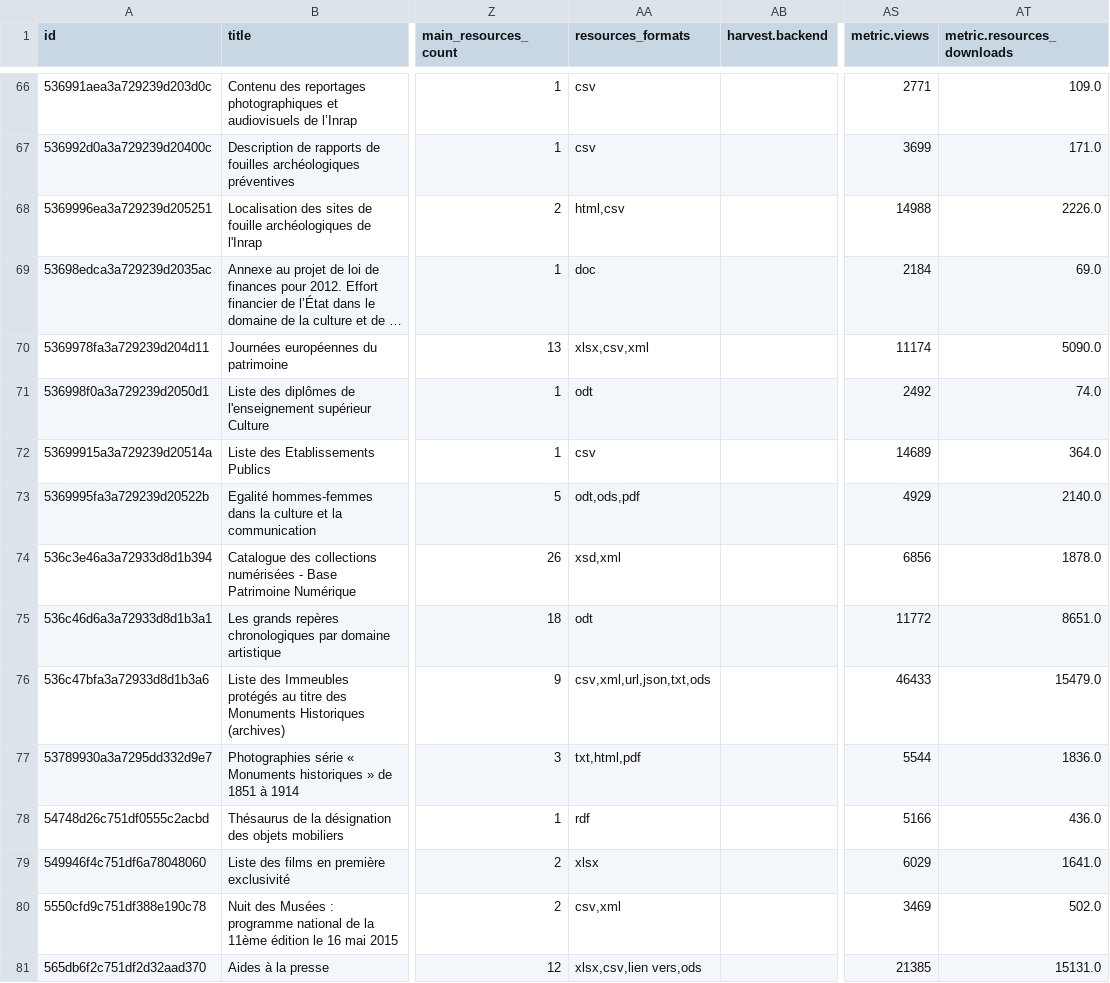
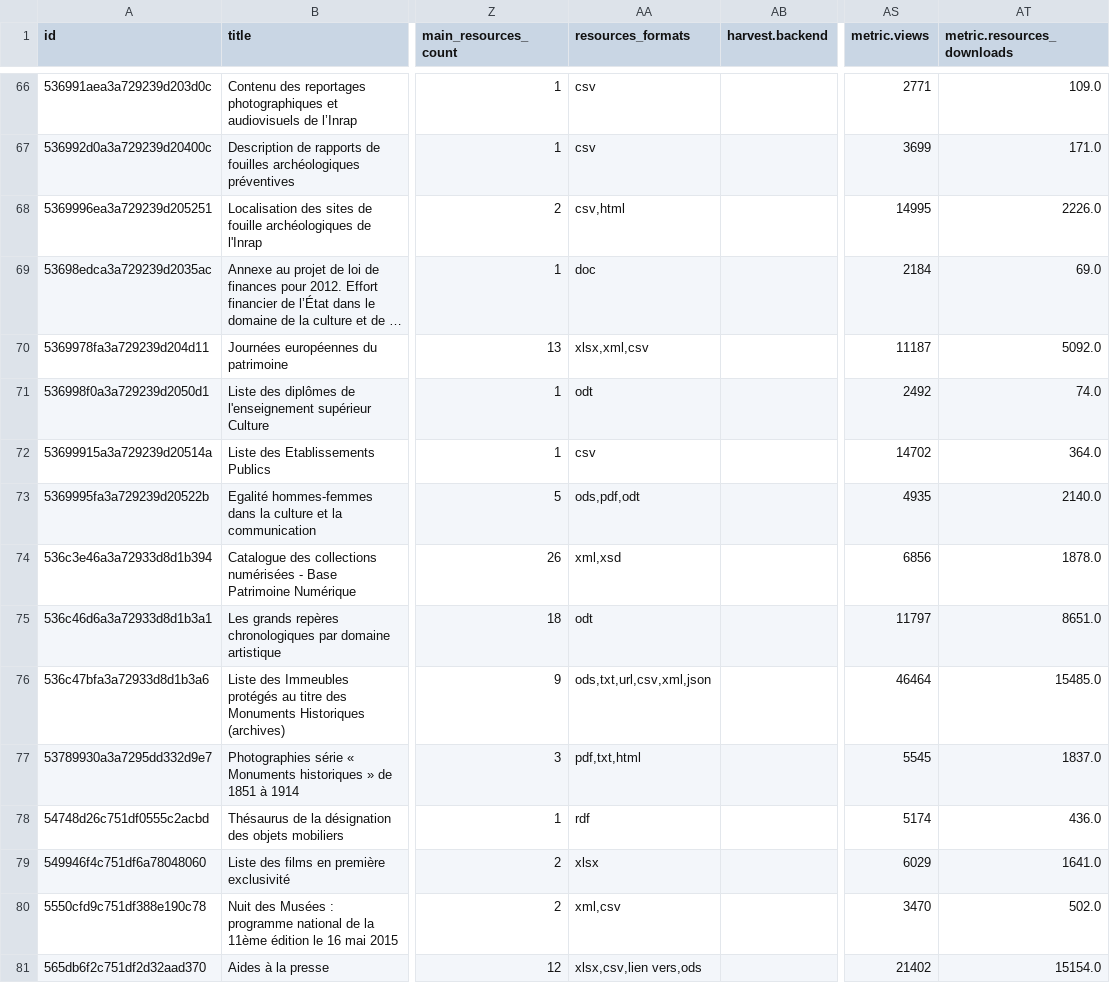
Before and after one commit to culturegouv/donnees-ouvertes, a CSV file: data/catalogue_culture_global.csv, drawn as a sheet; only a part is shown, gaps mark what is left out; long unchanged cells end in …; the diff covers the shown part only; the diff names each change by its address in the sheet, - before the commit and + after, or states it on an @@ line.

```diff
--- a/data/catalogue_culture_global.csv
+++ b/data/catalogue_culture_global.csv
-AA68 (resources_formats): html,csv
+AA68 (resources_formats): csv,html
-AS68 (metric.views): 14988
+AS68 (metric.views): 14995
-AA70 (resources_formats): xlsx,csv,xml
+AA70 (resources_formats): xlsx,xml,csv
-AS70 (metric.views): 11174
+AS70 (metric.views): 11187
-AT70 (metric.resources_downloads): 5090.0
+AT70 (metric.resources_downloads): 5092.0
-AS72 (metric.views): 14689
+AS72 (metric.views): 14702
-AA73 (resources_formats): odt,ods,pdf
+AA73 (resources_formats): ods,pdf,odt
-AS73 (metric.views): 4929
+AS73 (metric.views): 4935
-AA74 (resources_formats): xsd,xml
+AA74 (resources_formats): xml,xsd
-AS75 (metric.views): 11772
+AS75 (metric.views): 11797
-AA76 (resources_formats): csv,xml,url,json,txt,ods
+AA76 (resources_formats): ods,txt,url,csv,xml,json
-AS76 (metric.views): 46433
+AS76 (metric.views): 46464
-AT76 (metric.resources_downloads): 15479.0
+AT76 (metric.resources_downloads): 15485.0
-AA77 (resources_formats): txt,html,pdf
+AA77 (resources_formats): pdf,txt,html
-AS77 (metric.views): 5544
+AS77 (metric.views): 5545
-AT77 (metric.resources_downloads): 1836.0
+AT77 (metric.resources_downloads): 1837.0
-AS78 (metric.views): 5166
+AS78 (metric.views): 5174
-AA80 (resources_formats): csv,xml
+AA80 (resources_formats): xml,csv
-AS80 (metric.views): 3469
+AS80 (metric.views): 3470
-AS81 (metric.views): 21385
+AS81 (metric.views): 21402
-AT81 (metric.resources_downloads): 15131.0
+AT81 (metric.resources_downloads): 15154.0
```
Also changed, not shown: 176 edited cells elsewhere in this file, data/catalogue_culture_global_stats.csv, 1 other file.
